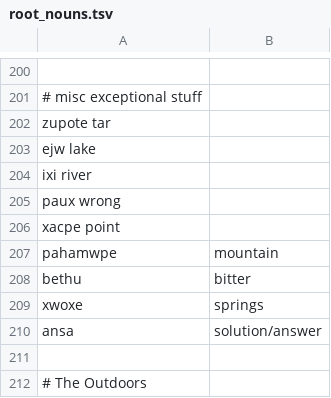
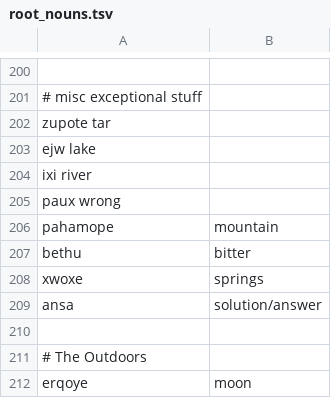
Before and after one commit to rngesus-wept/puflantu, a TSV file: root_nouns.tsv, drawn as a sheet; only a part is shown, gaps mark what is left out; the shorter side is filled out with more unchanged rows.

Commit message:
Update root_nouns.tsv

```diff
--- a/root_nouns.tsv
+++ b/root_nouns.tsv
@@ -205,4 +205,3 @@ ixi    river
 paux   wrong
-xacpe  point
-pahamwpe	mountain
+pahamope	mountain
 bethu	bitter
```
